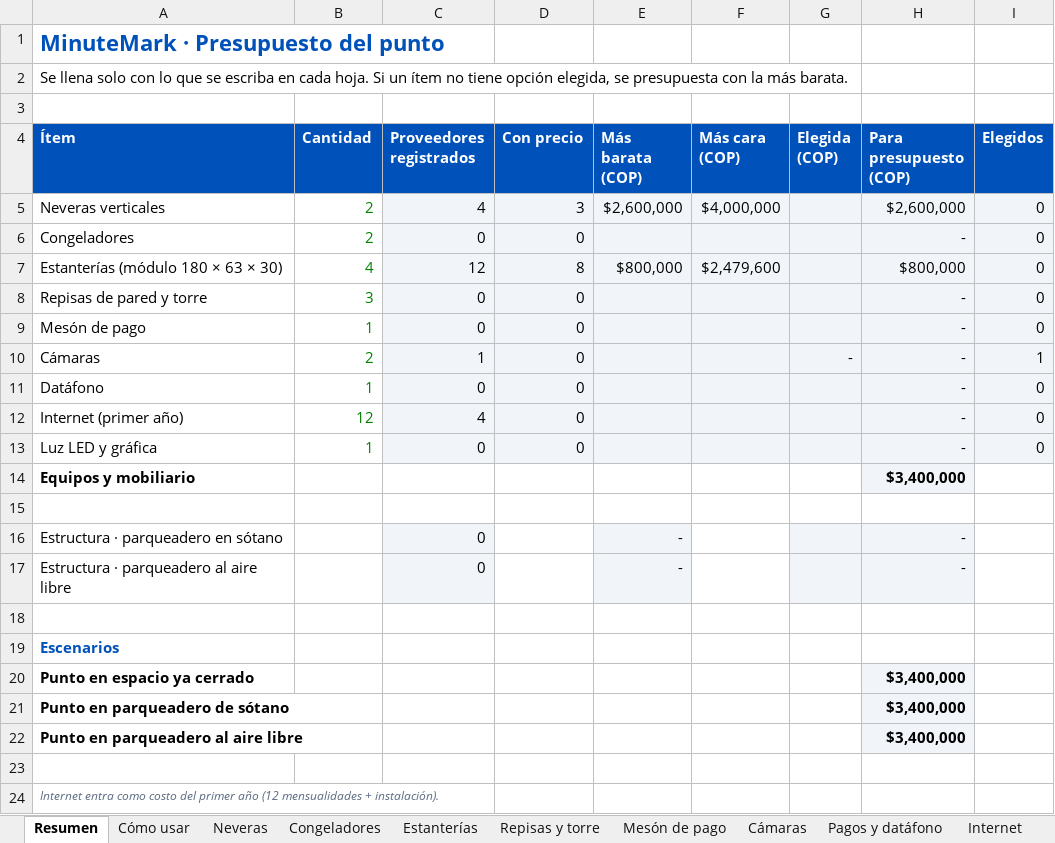
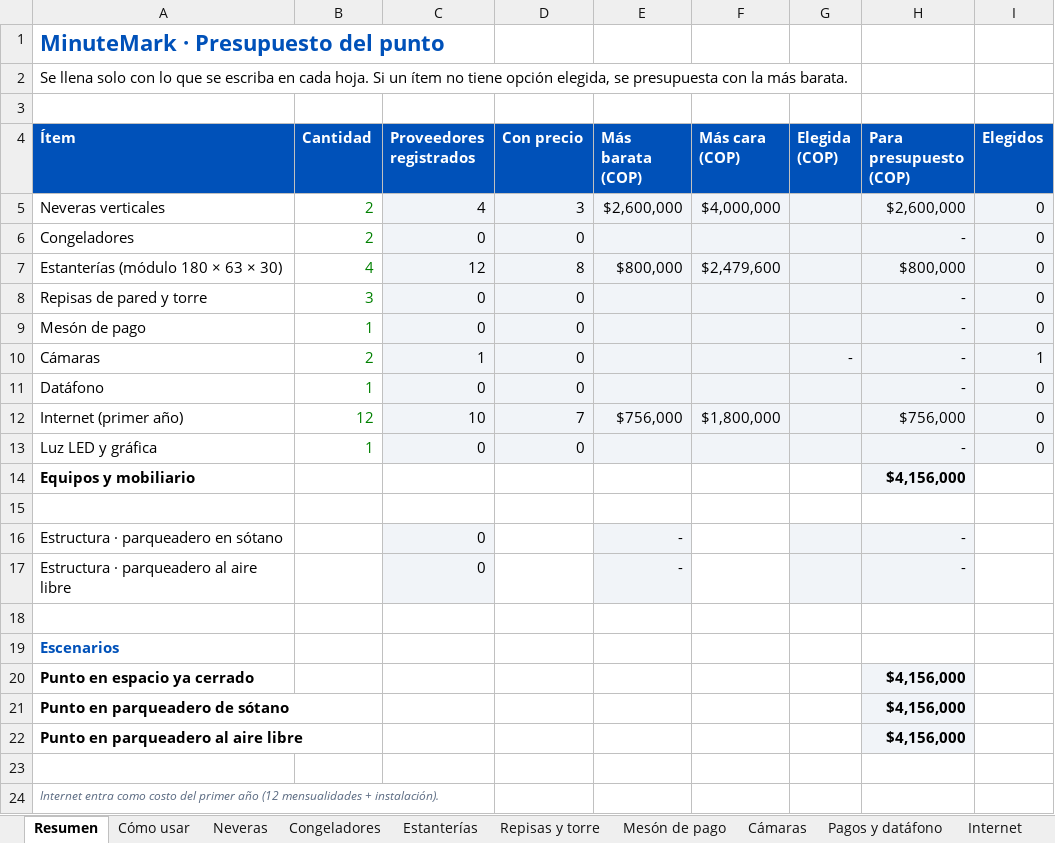
Before and after one commit to simonramirez0267-beep/MinitueMARK, an Excel workbook: cotizaciones/MinuteMark-Cotizaciones-Punto.xlsx, sheet Resumen, drawn as a sheet; values as stored, in another font and other column widths than the file's, no borders; the diff names each change by its address in the sheet, - before the commit and + after, or states it on an @@ line.

```diff
--- a/cotizaciones/MinuteMark-Cotizaciones-Punto.xlsx (sheet Resumen)
+++ b/cotizaciones/MinuteMark-Cotizaciones-Punto.xlsx (sheet Resumen)
-C12 (Proveedores registrados): 4
+C12 (Proveedores registrados): 10
-D12 (Con precio): 0
+D12 (Con precio): 7
-E12 (Más barata (COP)): (empty)
+E12 (Más barata (COP)): $756,000
-F12 (Más cara (COP)): (empty)
+F12 (Más cara (COP)): $1,800,000
-H12 (Para presupuesto (COP)): -
+H12 (Para presupuesto (COP)): $756,000
-H14 (Para presupuesto (COP)): $3,400,000
+H14 (Para presupuesto (COP)): $4,156,000
-H20:H22 (Para presupuesto (COP)): $3,400,000
+H20:H22 (Para presupuesto (COP)): $4,156,000
```
Also changed, not shown: sheet Internet, charts or pictures.
